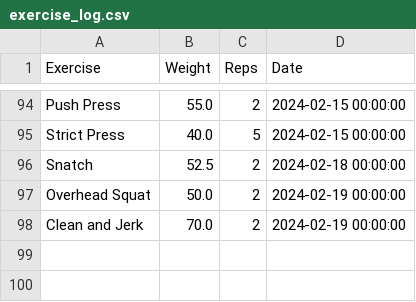
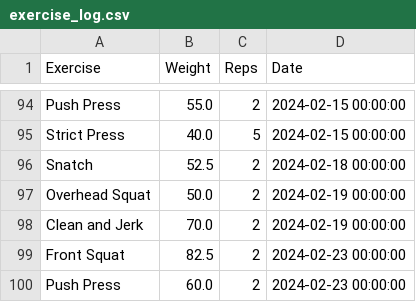
Before and after one commit to hugofitipaldi/PR_tracker, a CSV file: data/exercise_log.csv, drawn as a sheet; only a part is shown, gaps mark what is left out; the diff names each change by its address in the sheet, - before the commit and + after, or states it on an @@ line.

Commit message:
data update

```diff
--- a/data/exercise_log.csv
+++ b/data/exercise_log.csv
+row 99: Front Squat | 82.5 | 2 | 2024-02-23 00:00:00
+row 100: Push Press | 60.0 | 2 | 2024-02-23 00:00:00
```
